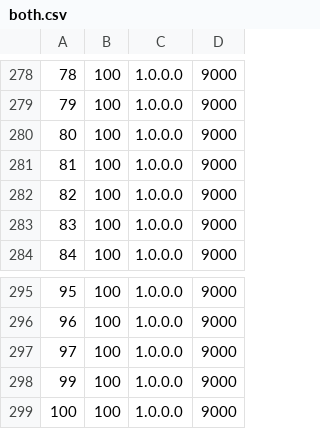
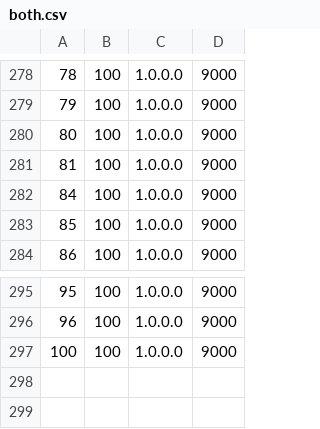
Before and after one commit to ajgia/udp_tester, a CSV file: python stats/both.csv, drawn as a sheet; only a part is shown, gaps mark what is left out; the diff names each change by its address in the sheet, - before the commit and + after, or states it on an @@ line.

Commit message:
more sequence stats

```diff
--- a/python stats/both.csv
+++ b/python stats/both.csv
@@ column A renumbered between rows 282 and 297 @@
-row 298: 99 | 100 | 1.0.0.0 | 9000
-row 299: 100 | 100 | 1.0.0.0 | 9000
```
Also changed, not shown: 1 other file.
